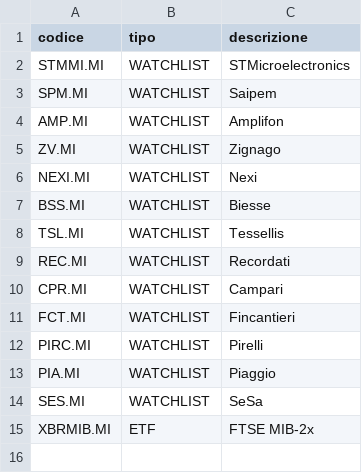
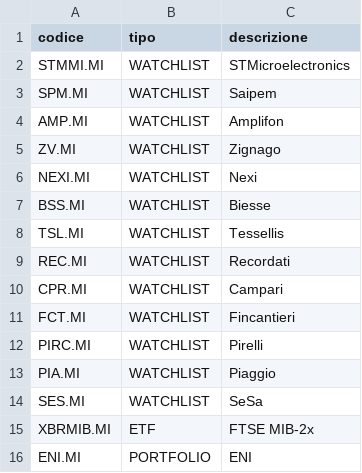
Before and after one commit to AntonioTonti/agente_borsa, a CSV file: titoli.csv, drawn as a sheet.

Commit message:
Add ENI.MI to portfolio in titoli.csv

```diff
--- a/titoli.csv
+++ b/titoli.csv
@@ -15 +15,2 @@ SES.MI,WATCHLIST,SeSa
 XBRMIB.MI,ETF,FTSE MIB-2x
+ENI.MI, PORTFOLIO, ENI
```
